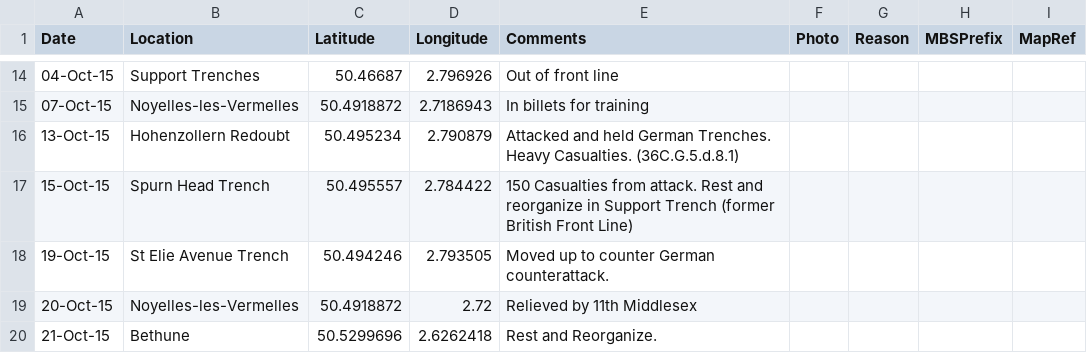
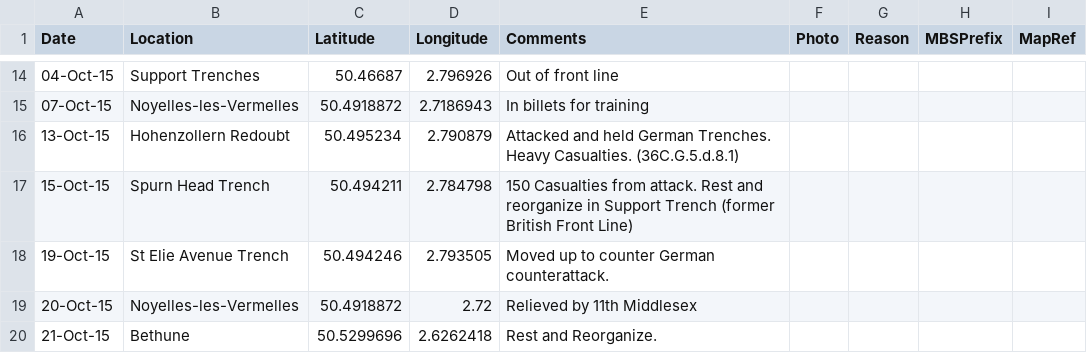
Before and after one commit to pd-allen/voila-ors, a CSV file: 7thBattalionMay1915.csv, drawn as a sheet; only a part is shown, gaps mark what is left out.

Commit message:
Update 7thBattalionMay1915.csv

```diff
--- a/7thBattalionMay1915.csv
+++ b/7thBattalionMay1915.csv
@@ -16,3 +16,3 @@
 13-Oct-15,Hohenzollern Redoubt,50.495234,2.790879,Attacked and held German Trenches. Heavy Casualties. (36C.G.5.d.8.1),,,,
-15-Oct-15,Spurn Head Trench,50.495557,2.784422,150 Casualties from attack. Rest and reorganize in Support Trench (former British Front Line),,,,
+15-Oct-15,Spurn Head Trench,50.494211,2.784798,150 Casualties from attack. Rest and reorganize in Support Trench (former British Front Line),,,,
 19-Oct-15,St Elie Avenue Trench,50.494246,2.793505,Moved up to counter German counterattack.,,,,
```
